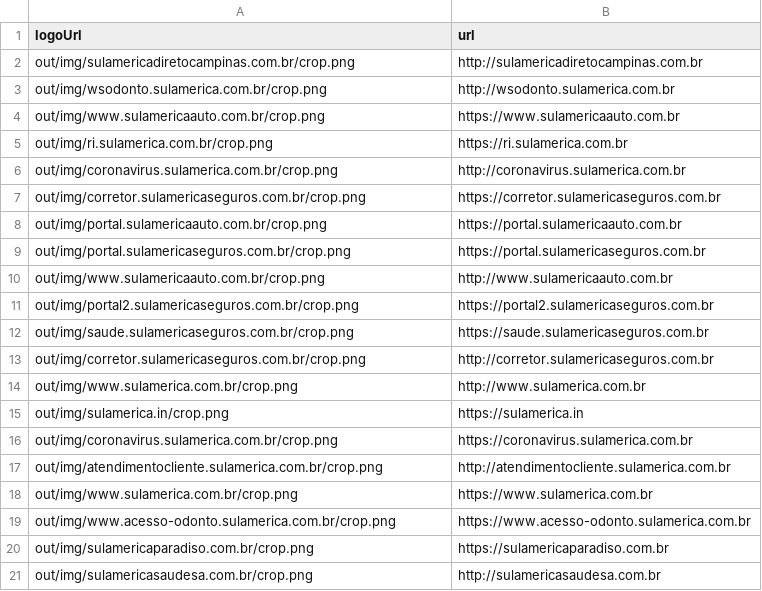
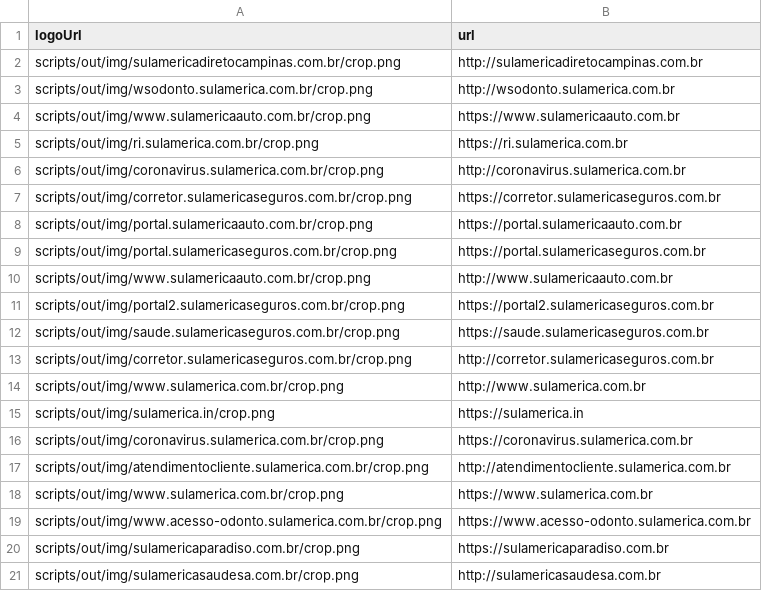
Before and after one commit to lpvera22/scrappingCorrectoras, a CSV file: scripts/out/urlLogosCrop.csv, drawn as a sheet.

```diff
--- a/scripts/out/urlLogosCrop.csv
+++ b/scripts/out/urlLogosCrop.csv
@@ -1,21 +1,21 @@
 logoUrl,url
-out/img/sulamericadiretocampinas.com.br/crop.png,http://sulamericadiretocampinas.com.br
-out/img/wsodonto.sulamerica.com.br/crop.png,http://wsodonto.sulamerica.com.br
-out/img/www.sulamericaauto.com.br/crop.png,https://www.sulamericaauto.com.br
-out/img/ri.sulamerica.com.br/crop.png,https://ri.sulamerica.com.br
-out/img/coronavirus.sulamerica.com.br/crop.png,http://coronavirus.sulamerica.com.br
-out/img/corretor.sulamericaseguros.com.br/crop.png,https://corretor.sulamericaseguros.com.br
-out/img/portal.sulamericaauto.com.br/crop.png,https://portal.sulamericaauto.com.br
-out/img/portal.sulamericaseguros.com.br/crop.png,https://portal.sulamericaseguros.com.br
-out/img/www.sulamericaauto.com.br/crop.png,http://www.sulamericaauto.com.br
-out/img/portal2.sulamericaseguros.com.br/crop.png,https://portal2.sulamericaseguros.com.br
-out/img/saude.sulamericaseguros.com.br/crop.png,https://saude.sulamericaseguros.com.br
-out/img/corretor.sulamericaseguros.com.br/crop.png,http://corretor.sulamericaseguros.com.br
-out/img/www.sulamerica.com.br/crop.png,http://www.sulamerica.com.br
-out/img/sulamerica.in/crop.png,https://sulamerica.in
-out/img/coronavirus.sulamerica.com.br/crop.png,https://coronavirus.sulamerica.com.br
-out/img/atendimentocliente.sulamerica.com.br/crop.png,http://atendimentocliente.sulamerica.com.br
-out/img/www.sulamerica.com.br/crop.png,https://www.sulamerica.com.br
-out/img/www.acesso-odonto.sulamerica.com.br/crop.png,https://www.acesso-odonto.sulamerica.com.br
-out/img/sulamericaparadiso.com.br/crop.png,https://sulamericaparadiso.com.br
-out/img/sulamericasaudesa.com.br/crop.png,http://sulamericasaudesa.com.br
+scripts/out/img/sulamericadiretocampinas.com.br/crop.png,http://sulamericadiretocampinas.com.br
+scripts/out/img/wsodonto.sulamerica.com.br/crop.png,http://wsodonto.sulamerica.com.br
+scripts/out/img/www.sulamericaauto.com.br/crop.png,https://www.sulamericaauto.com.br
+scripts/out/img/ri.sulamerica.com.br/crop.png,https://ri.sulamerica.com.br
+scripts/out/img/coronavirus.sulamerica.com.br/crop.png,http://coronavirus.sulamerica.com.br
+scripts/out/img/corretor.sulamericaseguros.com.br/crop.png,https://corretor.sulamericaseguros.com.br
+scripts/out/img/portal.sulamericaauto.com.br/crop.png,https://portal.sulamericaauto.com.br
+scripts/out/img/portal.sulamericaseguros.com.br/crop.png,https://portal.sulamericaseguros.com.br
+scripts/out/img/www.sulamericaauto.com.br/crop.png,http://www.sulamericaauto.com.br
+scripts/out/img/portal2.sulamericaseguros.com.br/crop.png,https://portal2.sulamericaseguros.com.br
+scripts/out/img/saude.sulamericaseguros.com.br/crop.png,https://saude.sulamericaseguros.com.br
+scripts/out/img/corretor.sulamericaseguros.com.br/crop.png,http://corretor.sulamericaseguros.com.br
+scripts/out/img/www.sulamerica.com.br/crop.png,http://www.sulamerica.com.br
+scripts/out/img/sulamerica.in/crop.png,https://sulamerica.in
+scripts/out/img/coronavirus.sulamerica.com.br/crop.png,https://coronavirus.sulamerica.com.br
+scripts/out/img/atendimentocliente.sulamerica.com.br/crop.png,http://atendimentocliente.sulamerica.com.br
+scripts/out/img/www.sulamerica.com.br/crop.png,https://www.sulamerica.com.br
+scripts/out/img/www.acesso-odonto.sulamerica.com.br/crop.png,https://www.acesso-odonto.sulamerica.com.br
+scripts/out/img/sulamericaparadiso.com.br/crop.png,https://sulamericaparadiso.com.br
+scripts/out/img/sulamericasaudesa.com.br/crop.png,http://sulamericasaudesa.com.br
```
Also changed, not shown: 16 other files.
